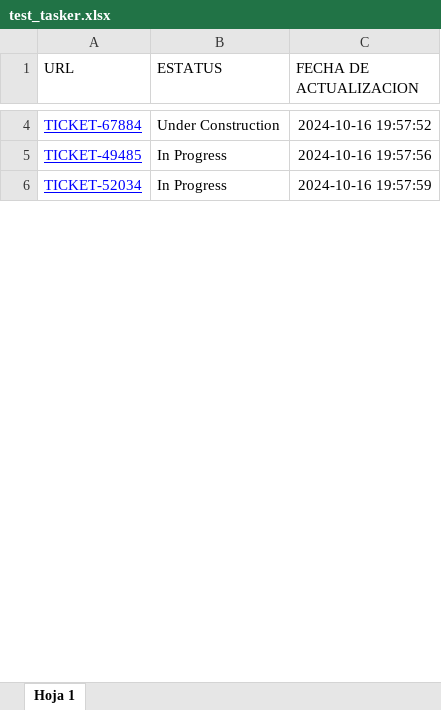
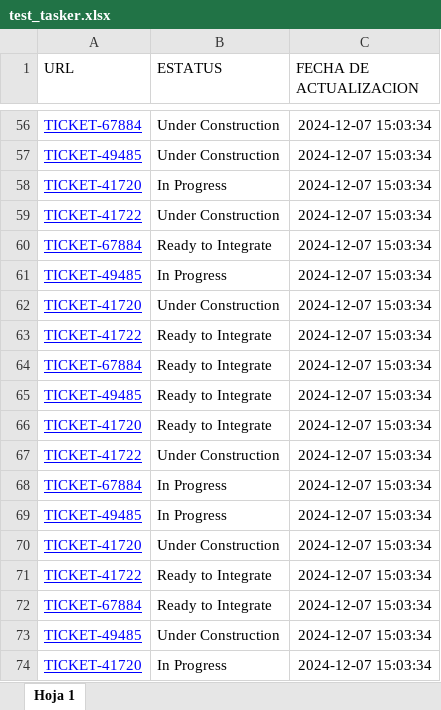
Before and after one commit to JoseOrtegaa/bot-automatizacion-tickets, an Excel workbook: registers/test_tasker.xlsx, sheet Hoja 1, drawn as a sheet; only a part is shown, gaps mark what is left out; values as stored, in another font and other column widths than the file's, no borders; addresses are those after the commit; the diff covers the shown part only; the diff names each change by its address in the sheet, - before the commit and + after, or states it on an @@ line.

```diff
--- a/registers/test_tasker.xlsx (sheet Hoja 1)
+++ b/registers/test_tasker.xlsx (sheet Hoja 1)
-C56 (FECHA DE ACTUALIZACION): 2024-10-16 19:57:52
+C56 (FECHA DE ACTUALIZACION): 2024-12-07 15:03:34
+row 57: TICKET-49485 | Under Construction | 2024-12-07 15:03:34
+row 58: TICKET-41720 | In Progress | 2024-12-07 15:03:34
+row 59: TICKET-41722 | Under Construction | 2024-12-07 15:03:34
+row 60: TICKET-67884 | Ready to Integrate | 2024-12-07 15:03:34
-C61 (FECHA DE ACTUALIZACION): 2024-10-16 19:57:56
+C61 (FECHA DE ACTUALIZACION): 2024-12-07 15:03:34
+row 62: TICKET-41720 | Under Construction | 2024-12-07 15:03:34
+row 63: TICKET-41722 | Ready to Integrate | 2024-12-07 15:03:34
+row 64: TICKET-67884 | Ready to Integrate | 2024-12-07 15:03:34
+row 65: TICKET-49485 | Ready to Integrate | 2024-12-07 15:03:34
+row 66: TICKET-41720 | Ready to Integrate | 2024-12-07 15:03:34
+row 67: TICKET-41722 | Under Construction | 2024-12-07 15:03:34
+row 68: TICKET-67884 | In Progress | 2024-12-07 15:03:34
+row 69: TICKET-49485 | In Progress | 2024-12-07 15:03:34
+row 70: TICKET-41720 | Under Construction | 2024-12-07 15:03:34
+row 71: TICKET-41722 | Ready to Integrate | 2024-12-07 15:03:34
+row 72: TICKET-67884 | Ready to Integrate | 2024-12-07 15:03:34
+row 73: TICKET-49485 | Under Construction | 2024-12-07 15:03:34
-A74 (URL): TICKET-52034
+A74 (URL): TICKET-41720
-C74 (FECHA DE ACTUALIZACION): 2024-10-16 19:57:59
+C74 (FECHA DE ACTUALIZACION): 2024-12-07 15:03:34
```
Also changed, not shown: 73 added rows and 12 edited cells elsewhere in this sheet, 2 other files.
